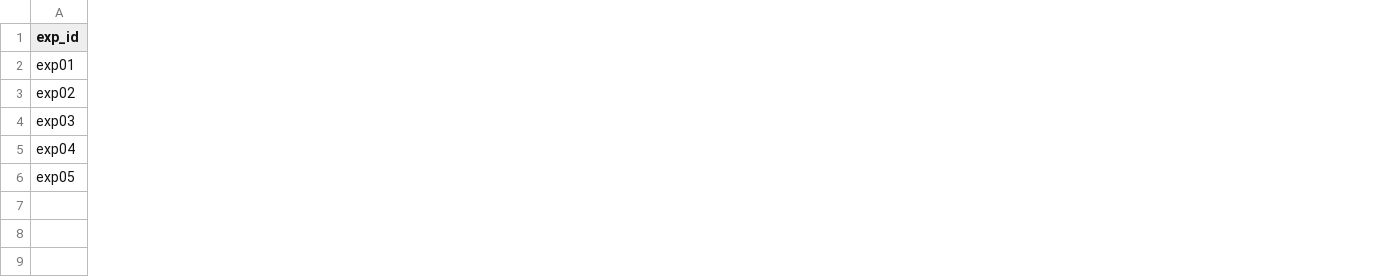
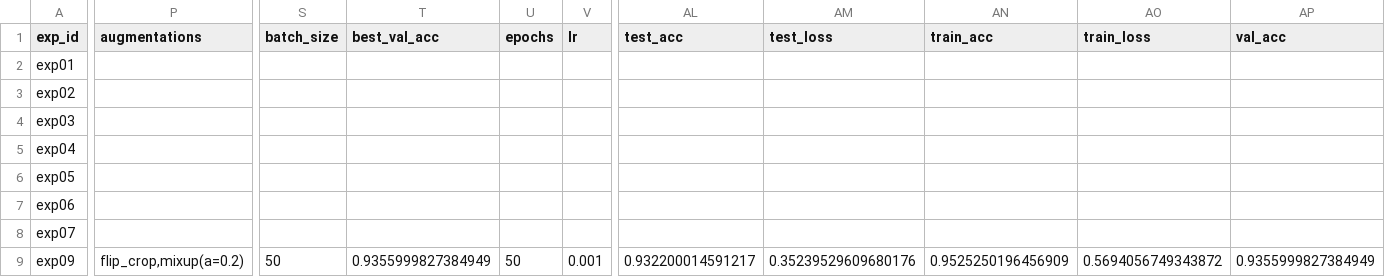
Before and after one commit to etatsy/CV-project, a CSV file: artifacts/experiments.csv, drawn as a sheet; only a part is shown, gaps mark what is left out; rows hold the shown columns only; the diff covers the shown part only; the diff names each change by its address in the sheet, - before the commit and + after, or states it on an @@ line.

```diff
--- a/artifacts/experiments.csv
+++ b/artifacts/experiments.csv
+column P (augmentations), empty
+column S (batch_size), empty
+column T (best_val_acc), empty
+column U (epochs), empty
+column V (lr), empty
+column AL (test_acc), empty
+column AM (test_loss), empty
+column AN (train_acc), empty
+column AO (train_loss), empty
+column AP (val_acc), empty
+row 7: exp06
+row 8: exp07
+row 9: exp09 | flip_crop,mixup(a=0.2) | 50 | 0.9355999827384949 | 50 | 0.001 | 0.932200014591217 | 0.35239529609680176 | 0.9525250196456909 | 0.5694056749343872 | 0.9355999827384949
```
Also changed, not shown: 2 added columns elsewhere in this file, 12 other files.
